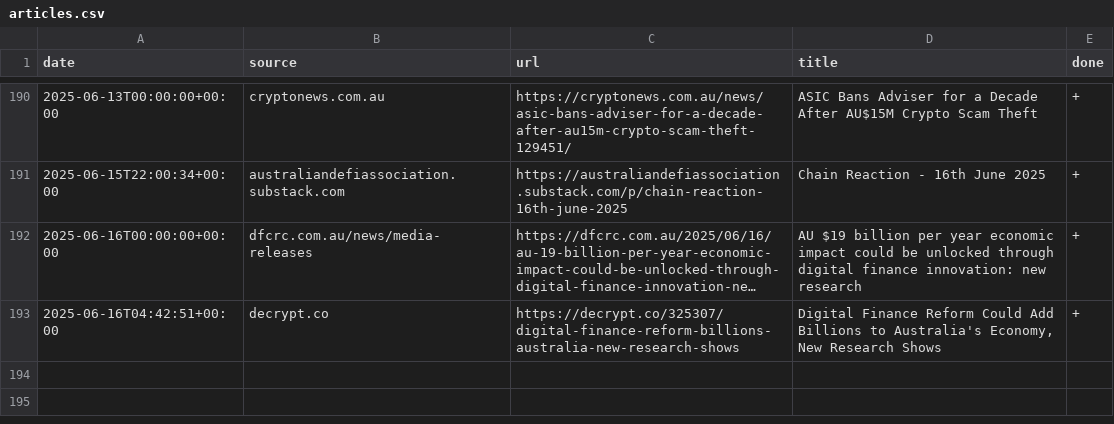
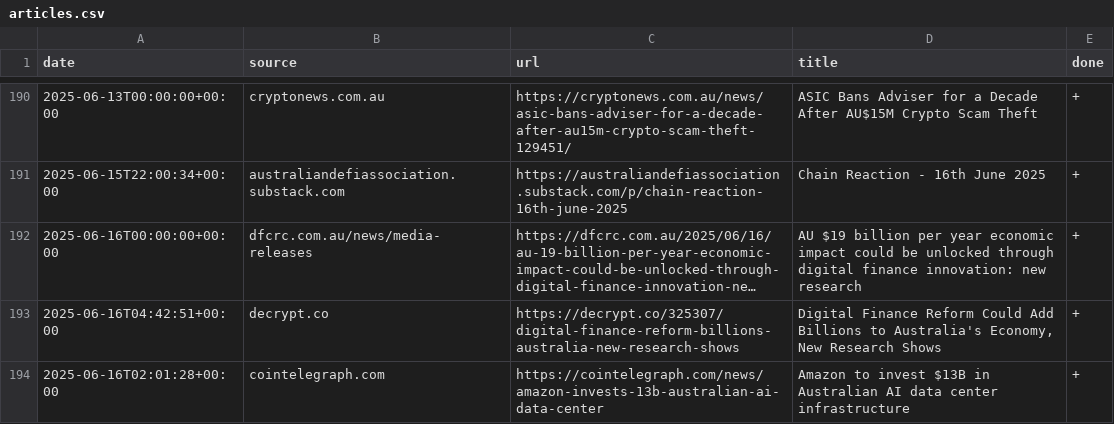
Before and after one commit to konashevich/ozcryptonews, a CSV file: articles.csv, drawn as a sheet; only a part is shown, gaps mark what is left out; long unchanged cells end in …; the diff names each change by its address in the sheet, - before the commit and + after, or states it on an @@ line.

Commit message:
Update articles.csv

```diff
--- a/articles.csv
+++ b/articles.csv
+row 194: 2025-06-16T02:01:28+00:00 | cointelegraph.com | https://cointelegraph.com/news/amazon-invests-13b-australian-ai-data-center | Amazon to invest $13B in Australian AI data center infrastructure | +
```
